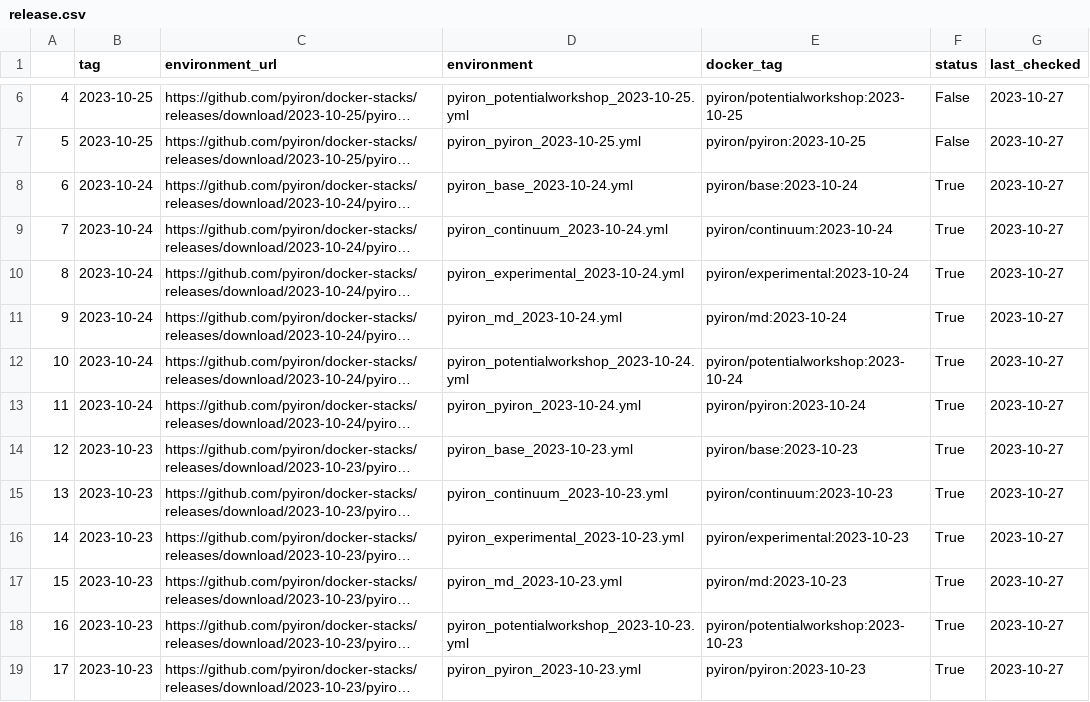
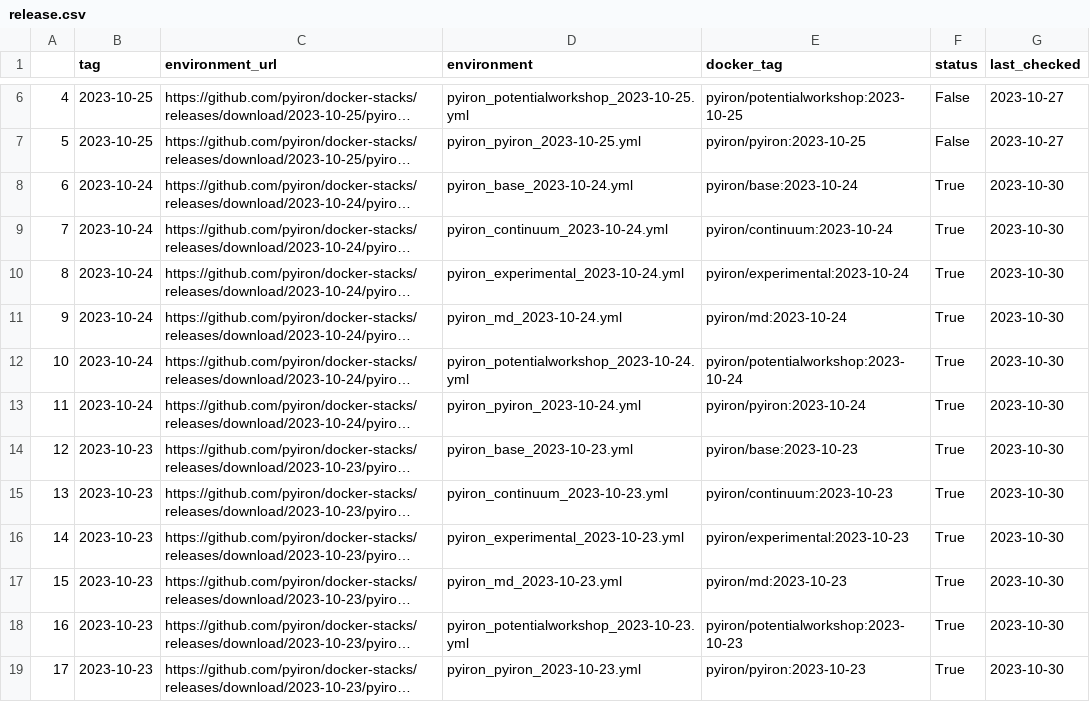
Before and after one commit to pyiron/pyiron-docker-stack, a CSV file: release.csv, drawn as a sheet; only a part is shown, gaps mark what is left out; long unchanged cells end in …; the diff covers the shown part only; the diff names each change by its address in the sheet, - before the commit and + after, or states it on an @@ line.

```diff
--- a/release.csv
+++ b/release.csv
-G8:G19 (last_checked): 2023-10-27
+G8:G19 (last_checked): 2023-10-30
```
Also changed, not shown: 6 added rows and 7 edited cells elsewhere in this file.
